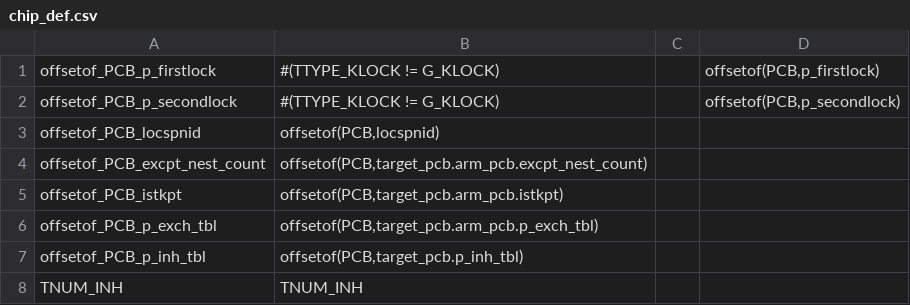
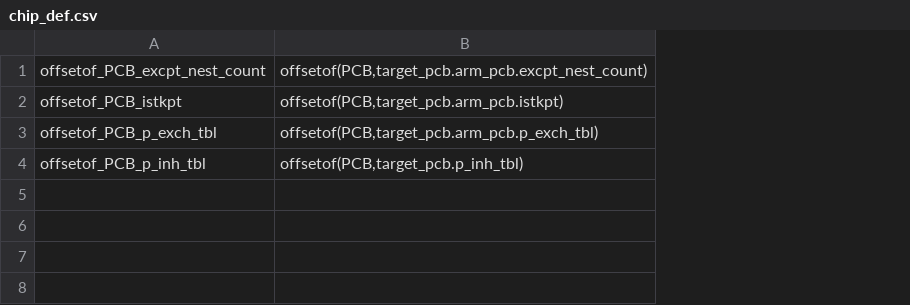
Before and after one commit to AZO234/RaspberryPi_TOPPERS_FMP, a CSV file: fmp/arch/arm_gcc/bcm283x/chip_def.csv, drawn as a sheet; removed rows and columns are numbered as before the commit, all else as after; the diff names each change by its address in the sheet, - before the commit and + after, or states it on an @@ line.

```diff
--- a/fmp/arch/arm_gcc/bcm283x/chip_def.csv
+++ b/fmp/arch/arm_gcc/bcm283x/chip_def.csv
-column C, empty
-column D, empty
-row 1: offsetof_PCB_p_firstlock | #(TTYPE_KLOCK != G_KLOCK) |  | offsetof(PCB,p_firstlock)
-row 2: offsetof_PCB_p_secondlock | #(TTYPE_KLOCK != G_KLOCK) |  | offsetof(PCB,p_secondlock)
-row 3: offsetof_PCB_locspnid | offsetof(PCB,locspnid)
-row 8: TNUM_INH | TNUM_INH
```
Also changed, not shown: 20 other files.
